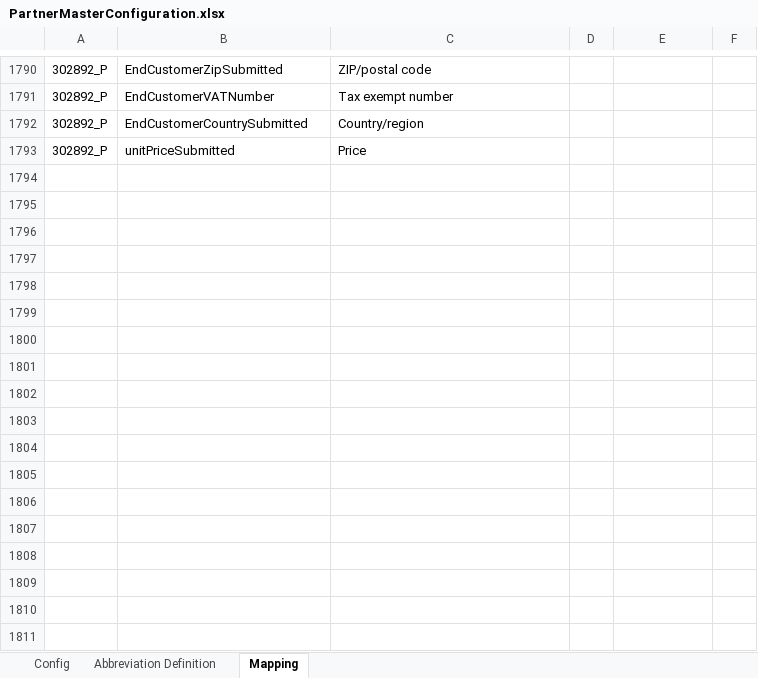
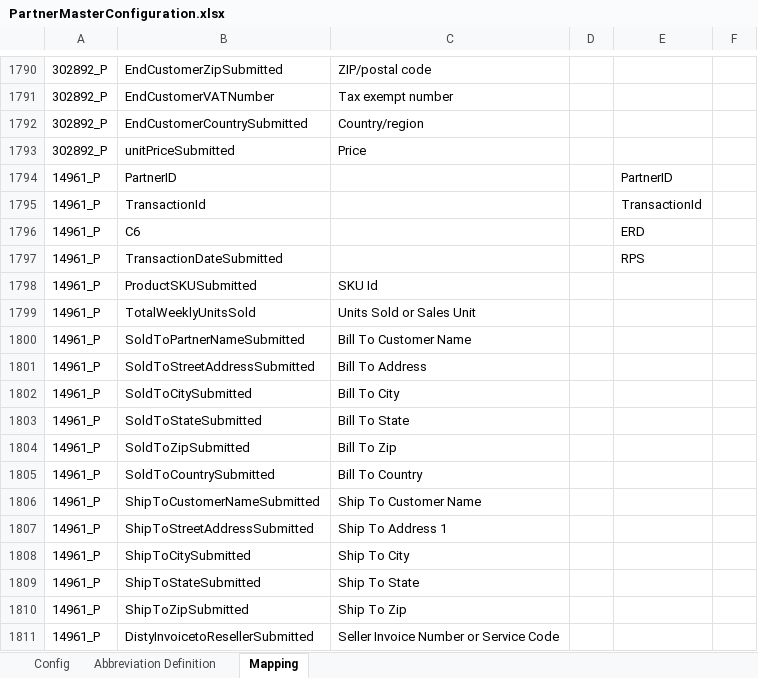
Before and after one commit to alernkn247/PartnerConfiguration, an Excel workbook: PartnerMasterConfiguration.xlsx, sheet Mapping, drawn as a sheet; only a part is shown, gaps mark what is left out; values as stored, in another font and other column widths than the file's, no borders; conditional formats not drawn; the diff names each change by its address in the sheet, - before the commit and + after, or states it on an @@ line.

Commit message:
Update

```diff
--- a/PartnerMasterConfiguration.xlsx (sheet Mapping)
+++ b/PartnerMasterConfiguration.xlsx (sheet Mapping)
+row 1794: 14961_P | PartnerID |  |  | PartnerID
+row 1795: 14961_P | TransactionId |  |  | TransactionId
+row 1796: 14961_P | C6 |  |  | ERD
+row 1797: 14961_P | TransactionDateSubmitted |  |  | RPS
+row 1798: 14961_P | ProductSKUSubmitted | SKU Id
+row 1799: 14961_P | TotalWeeklyUnitsSold | Units Sold or Sales Unit
+row 1800: 14961_P | SoldToPartnerNameSubmitted | Bill To Customer Name
+row 1801: 14961_P | SoldToStreetAddressSubmitted | Bill To Address
+row 1802: 14961_P | SoldToCitySubmitted | Bill To City
+row 1803: 14961_P | SoldToStateSubmitted | Bill To State
+row 1804: 14961_P | SoldToZipSubmitted | Bill To Zip
+row 1805: 14961_P | SoldToCountrySubmitted | Bill To Country
+row 1806: 14961_P | ShipToCustomerNameSubmitted | Ship To Customer Name
+row 1807: 14961_P | ShipToStreetAddressSubmitted | Ship To Address 1
+row 1808: 14961_P | ShipToCitySubmitted | Ship To City
+row 1809: 14961_P | ShipToStateSubmitted | Ship To State
+row 1810: 14961_P | ShipToZipSubmitted | Ship To Zip
+row 1811: 14961_P | DistyInvoicetoResellerSubmitted | Seller Invoice Number or Service Code
```
Also changed, not shown: sheet Config.
